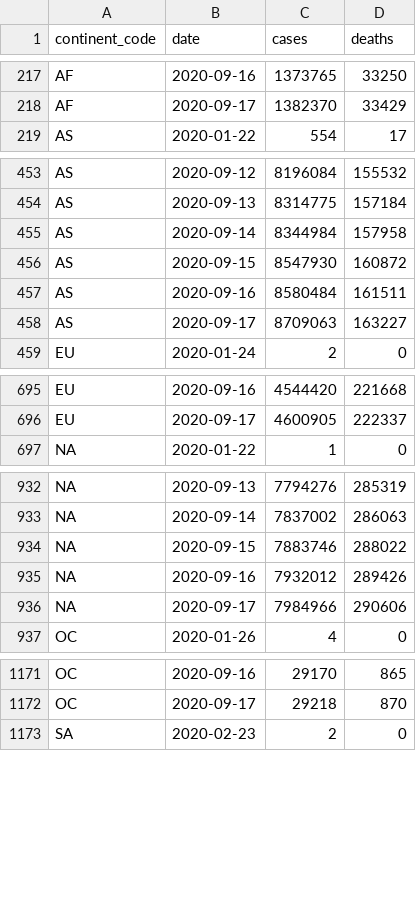
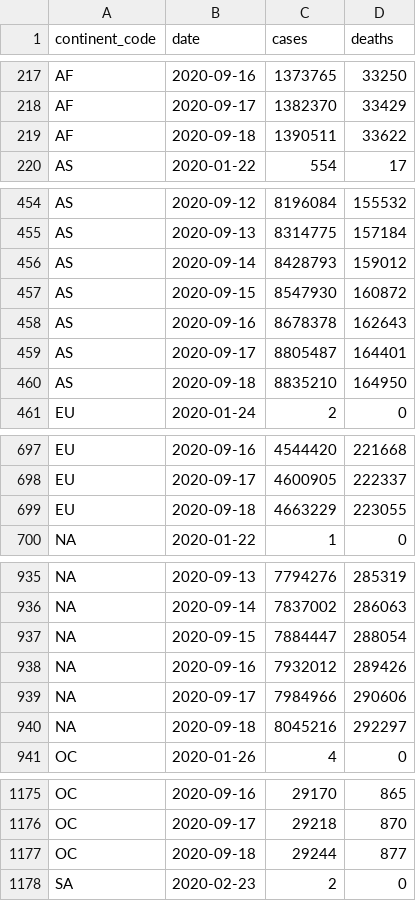
Before and after one commit to covid-open-data/xform-casecount-jhu, a CSV file: output/continents.csv, drawn as a sheet; only a part is shown, gaps mark what is left out; the diff covers the shown part only.

```diff
--- a/output/continents.csv
+++ b/output/continents.csv
@@ -218,2 +218,3 @@ AF,2020-09-16,1373765,33250
 AF,2020-09-17,1382370,33429
+AF,2020-09-18,1390511,33622
 AS,2020-01-22,554,17
@@ -454,6 +455,7 @@ AS,2020-09-12,8196084,155532
 AS,2020-09-13,8314775,157184
-AS,2020-09-14,8344984,157958
+AS,2020-09-14,8428793,159012
 AS,2020-09-15,8547930,160872
-AS,2020-09-16,8580484,161511
-AS,2020-09-17,8709063,163227
+AS,2020-09-16,8678378,162643
+AS,2020-09-17,8805487,164401
+AS,2020-09-18,8835210,164950
 EU,2020-01-24,2,0
@@ -696,2 +698,3 @@ EU,2020-09-16,4544420,221668
 EU,2020-09-17,4600905,222337
+EU,2020-09-18,4663229,223055
 "NA",2020-01-22,1,0
@@ -933,5 +936,6 @@ EU,2020-09-17,4600905,222337
 "NA",2020-09-14,7837002,286063
-"NA",2020-09-15,7883746,288022
+"NA",2020-09-15,7884447,288054
 "NA",2020-09-16,7932012,289426
 "NA",2020-09-17,7984966,290606
+"NA",2020-09-18,8045216,292297
 OC,2020-01-26,4,0
@@ -1172,2 +1176,3 @@ OC,2020-09-16,29170,865
 OC,2020-09-17,29218,870
+OC,2020-09-18,29244,877
 SA,2020-02-23,2,0
```
Also changed, not shown: 1 added row elsewhere in this file, output/admin0/all.csv, output/global.csv, 1 other file.
